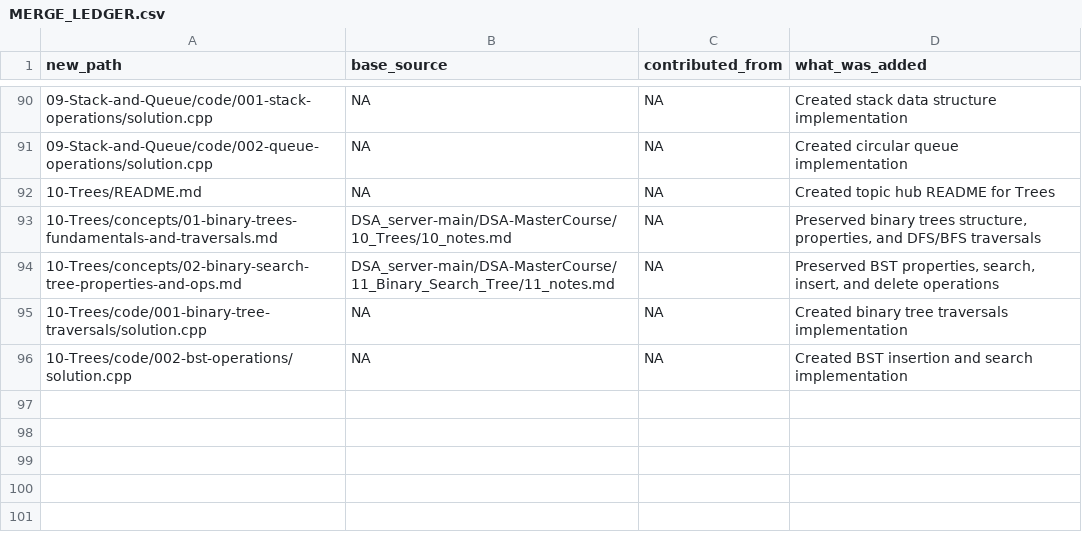
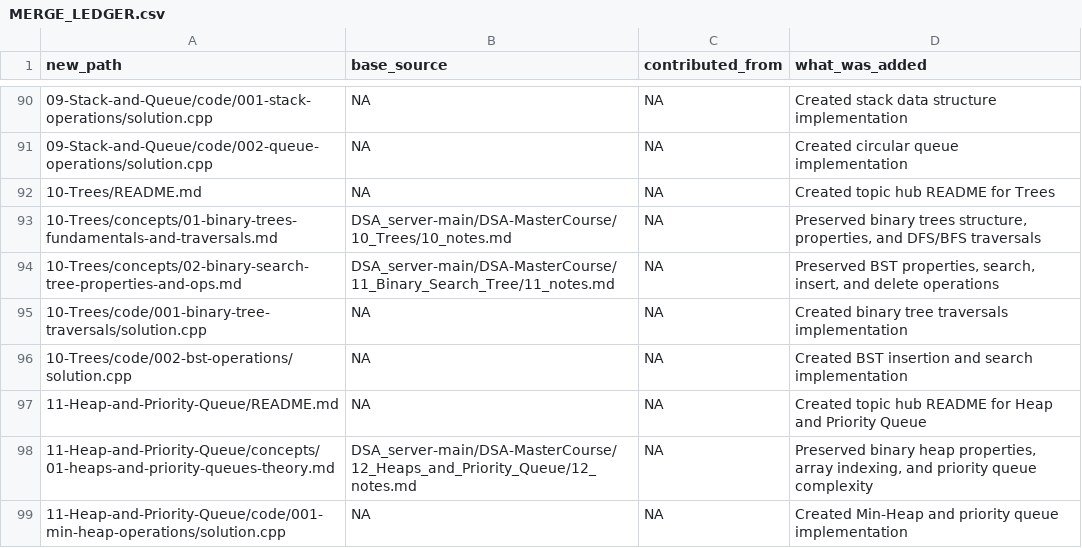
Before and after one commit to Raviranjan010/Complete_DSA_from_basic, a CSV file: _meta/MERGE_LEDGER.csv, drawn as a sheet; only a part is shown, gaps mark what is left out.

Commit message:
feat(11-Heap-and-Priority-Queue): migrate heapify, priority queues, and implementations

```diff
--- a/_meta/MERGE_LEDGER.csv
+++ b/_meta/MERGE_LEDGER.csv
@@ -96 +96,4 @@ new_path,base_source,contributed_from,what_was_added
 10-Trees/code/002-bst-operations/solution.cpp,NA,NA,Created BST insertion and search implementation
+11-Heap-and-Priority-Queue/README.md,NA,NA,Created topic hub README for Heap and Priority Queue
+11-Heap-and-Priority-Queue/concepts/01-heaps-and-priority-queues-theory.md,DSA_server-main/DSA-MasterCourse/12_Heaps_and_Priority_Queue/12_notes.md,NA,"Preserved binary heap properties, array indexing, and priority queue complexity"
+11-Heap-and-Priority-Queue/code/001-min-heap-operations/solution.cpp,NA,NA,Created Min-Heap and priority queue implementation
```
Also changed, not shown: 4 other files.
